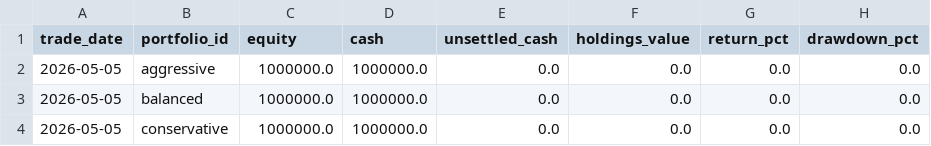
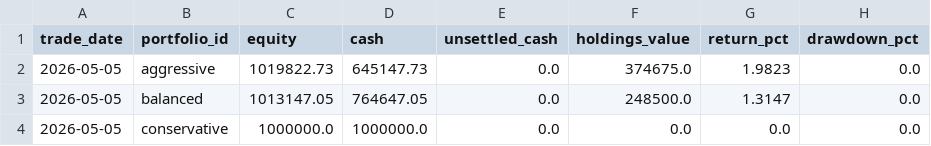
Before and after one commit to show940125/tw-sector-screener, a CSV file: archive/20260505/daily-equity.csv, drawn as a sheet.

Commit message:
fix: publish latest dashboard from daily automation output

```diff
--- a/archive/20260505/daily-equity.csv
+++ b/archive/20260505/daily-equity.csv
@@ -1,4 +1,4 @@
 trade_date,portfolio_id,equity,cash,unsettled_cash,holdings_value,return_pct,drawdown_pct
-2026-05-05,aggressive,1000000.0,1000000.0,0.0,0.0,0.0,0.0
-2026-05-05,balanced,1000000.0,1000000.0,0.0,0.0,0.0,0.0
+2026-05-05,aggressive,1019822.73,645147.73,0.0,374675.0,1.9823,0.0
+2026-05-05,balanced,1013147.05,764647.05,0.0,248500.0,1.3147,0.0
 2026-05-05,conservative,1000000.0,1000000.0,0.0,0.0,0.0,0.0
```
Also changed, not shown: latest/daily-equity.csv, 6 other files.
